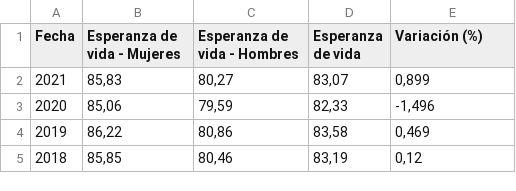
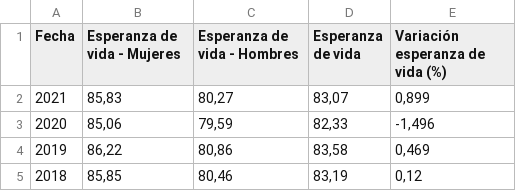
Before and after one commit to Rotciv1092/notebooks, a CSV file: Esperanza de vida al nacer en Espanha.csv, drawn as a sheet; only a part is shown.

Commit message:
Update Esperanza de vida al nacer en Espanha.csv

```diff
--- a/Esperanza de vida al nacer en Espanha.csv
+++ b/Esperanza de vida al nacer en Espanha.csv
@@ -1,2 +1,2 @@
-Fecha,Esperanza de vida - Mujeres,Esperanza de vida - Hombres,Esperanza de vida,Variación (%)
+Fecha,Esperanza de vida - Mujeres,Esperanza de vida - Hombres,Esperanza de vida,Variación esperanza de vida (%)
 2021,"85,83","80,27","83,07","0,899"
```
